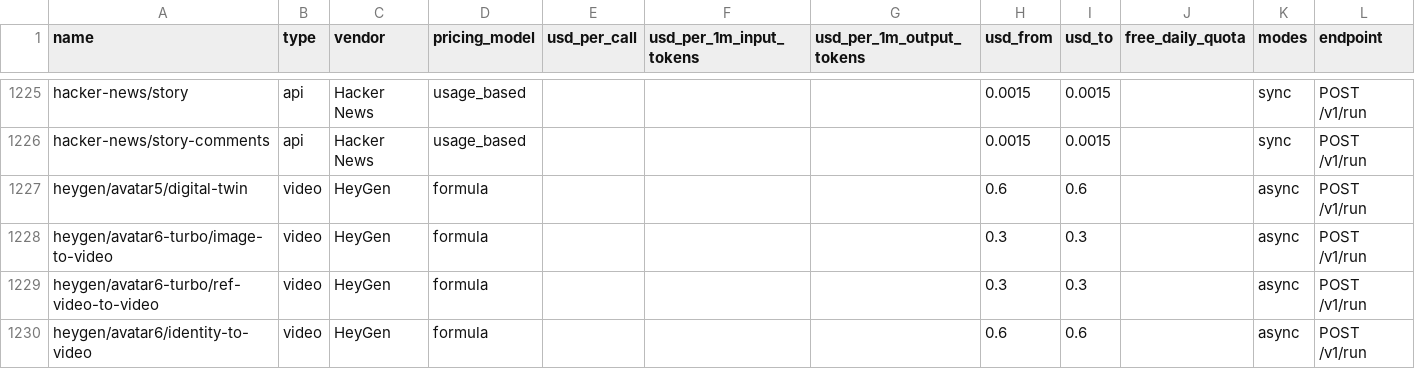
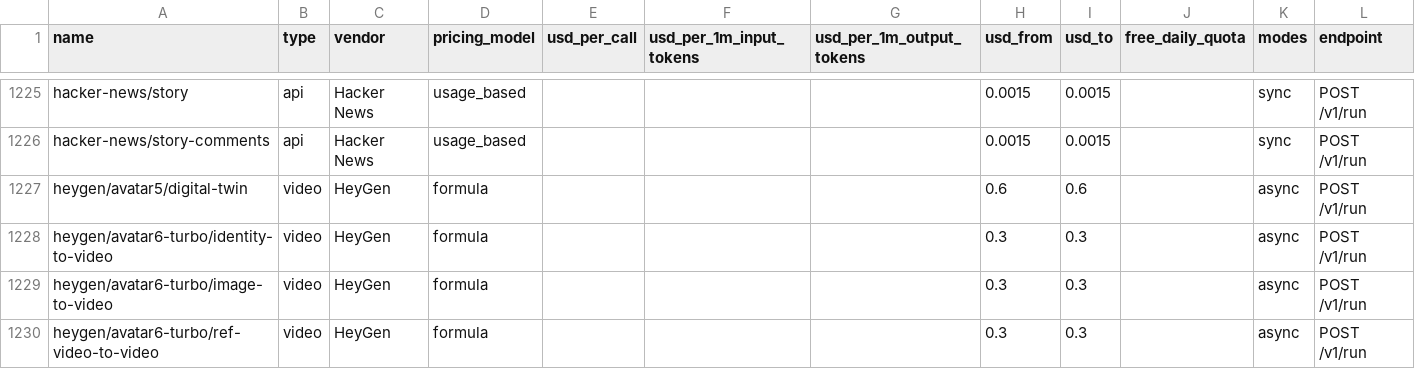
Before and after one commit to sandbaseai/sandbase, a CSV file: exports/pricing.csv, drawn as a sheet; only a part is shown, gaps mark what is left out; the shorter side is filled out with more unchanged rows; the diff names each change by its address in the sheet, - before the commit and + after, or states it on an @@ line.

```diff
--- a/exports/pricing.csv
+++ b/exports/pricing.csv
+row 1228: heygen/avatar6-turbo/identity-to-video | video | HeyGen | formula |  |  |  | 0.3 | 0.3 |  | async | POST /v1/run
```
Also changed, not shown: 19 other files.
